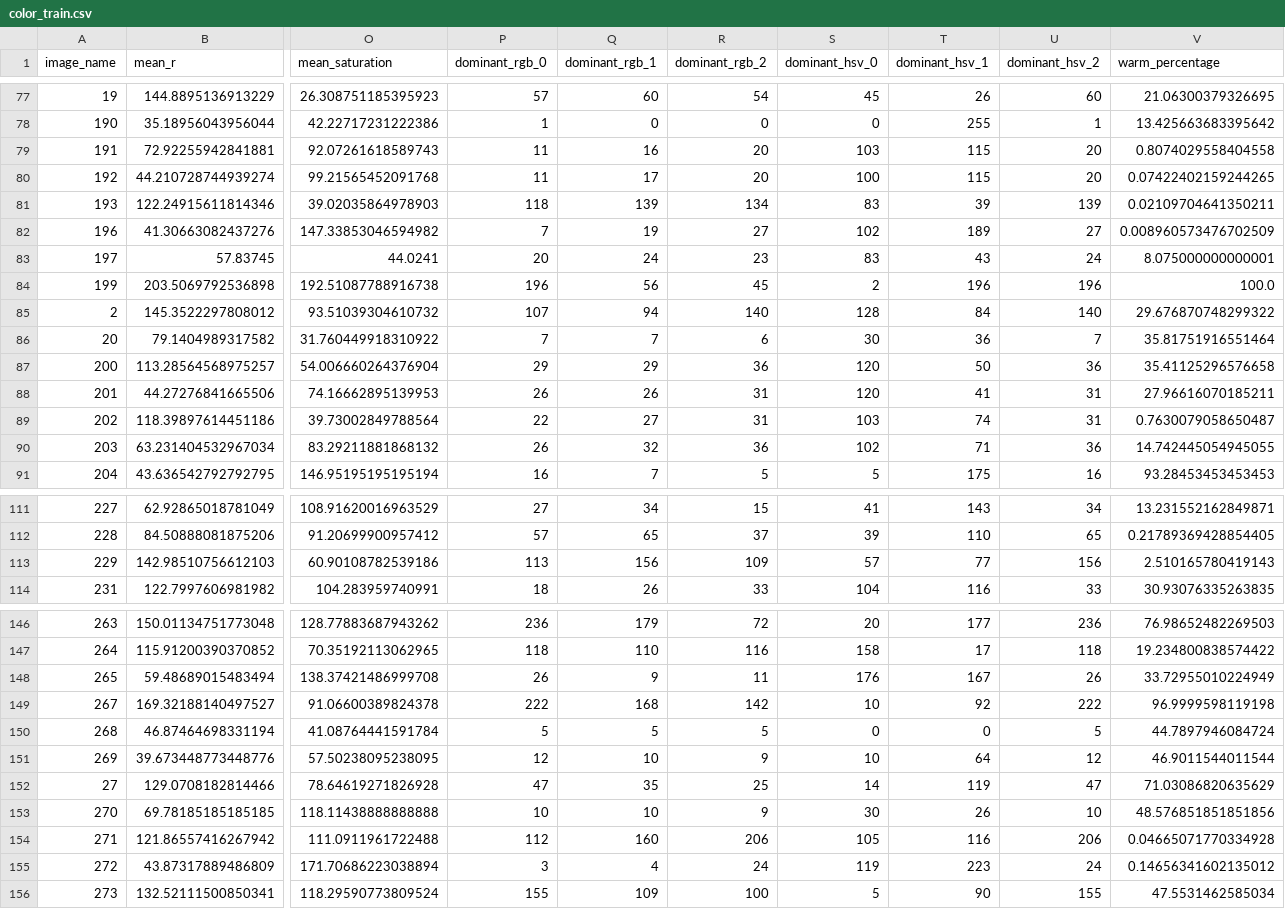
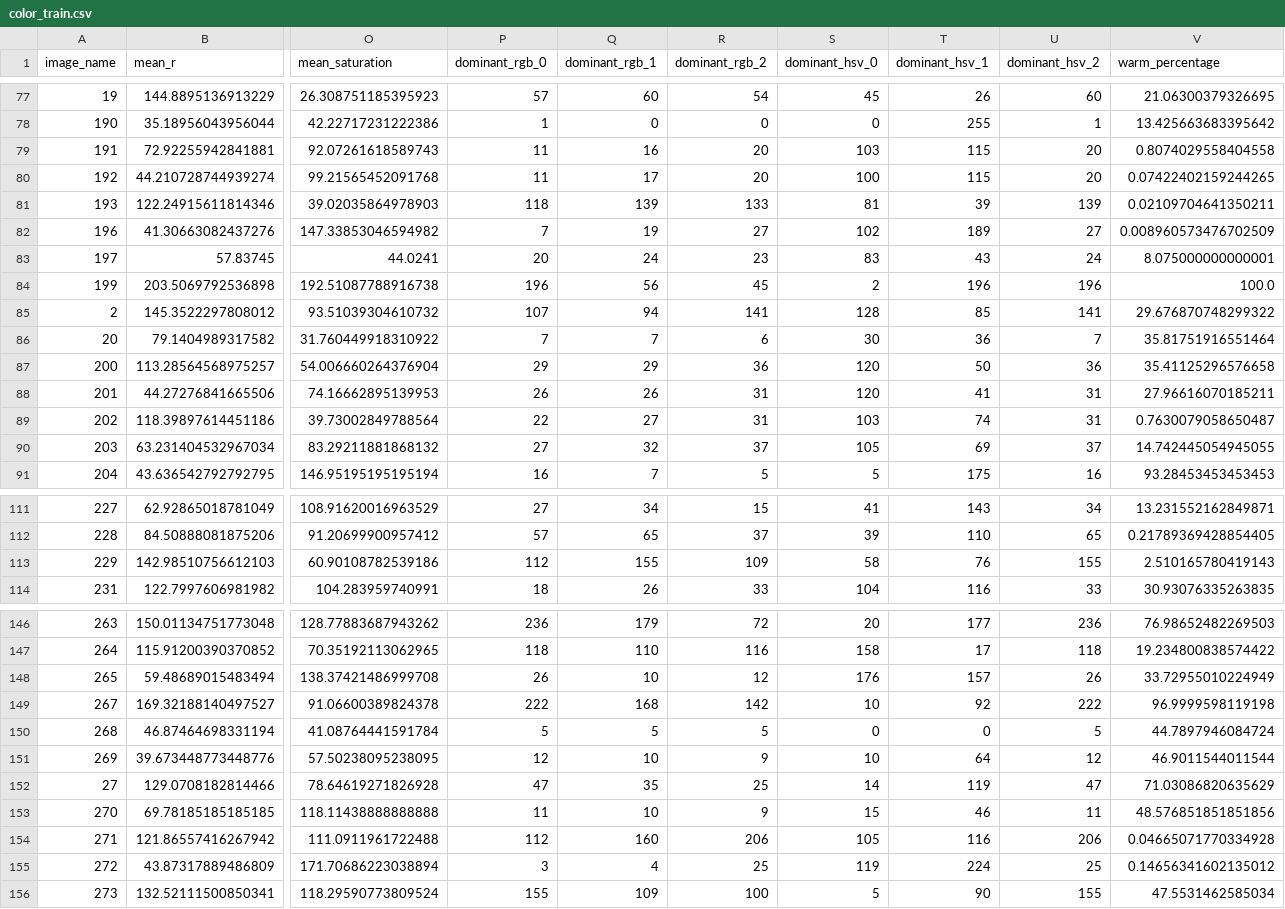
Before and after one commit to Edo-Bagus/comvis, a CSV file: featurebycolor/color_train.csv, drawn as a sheet; only a part is shown, gaps mark what is left out; the diff covers the shown part only; the diff names each change by its address in the sheet, - before the commit and + after, or states it on an @@ line.

```diff
--- a/featurebycolor/color_train.csv
+++ b/featurebycolor/color_train.csv
-R81 (dominant_rgb_2): 134
+R81 (dominant_rgb_2): 133
-S81 (dominant_hsv_0): 83
+S81 (dominant_hsv_0): 81
-R85 (dominant_rgb_2): 140
+R85 (dominant_rgb_2): 141
-T85 (dominant_hsv_1): 84
+T85 (dominant_hsv_1): 85
-U85 (dominant_hsv_2): 140
+U85 (dominant_hsv_2): 141
-P90 (dominant_rgb_0): 26
+P90 (dominant_rgb_0): 27
-R90 (dominant_rgb_2): 36
+R90 (dominant_rgb_2): 37
-S90 (dominant_hsv_0): 102
+S90 (dominant_hsv_0): 105
-T90 (dominant_hsv_1): 71
+T90 (dominant_hsv_1): 69
-U90 (dominant_hsv_2): 36
+U90 (dominant_hsv_2): 37
-P113 (dominant_rgb_0): 113
+P113 (dominant_rgb_0): 112
-Q113 (dominant_rgb_1): 156
+Q113 (dominant_rgb_1): 155
-S113 (dominant_hsv_0): 57
+S113 (dominant_hsv_0): 58
-T113 (dominant_hsv_1): 77
+T113 (dominant_hsv_1): 76
-U113 (dominant_hsv_2): 156
+U113 (dominant_hsv_2): 155
-Q148 (dominant_rgb_1): 9
+Q148 (dominant_rgb_1): 10
-R148 (dominant_rgb_2): 11
+R148 (dominant_rgb_2): 12
-T148 (dominant_hsv_1): 167
+T148 (dominant_hsv_1): 157
-P153 (dominant_rgb_0): 10
+P153 (dominant_rgb_0): 11
-S153 (dominant_hsv_0): 30
+S153 (dominant_hsv_0): 15
-T153 (dominant_hsv_1): 26
+T153 (dominant_hsv_1): 46
-U153 (dominant_hsv_2): 10
+U153 (dominant_hsv_2): 11
-R155 (dominant_rgb_2): 24
+R155 (dominant_rgb_2): 25
-T155 (dominant_hsv_1): 223
+T155 (dominant_hsv_1): 224
-U155 (dominant_hsv_2): 24
+U155 (dominant_hsv_2): 25
```
Also changed, not shown: 52 edited cells elsewhere in this file, featurebycolor/color_features.csv, featurebycolor/color_test.csv, 7 other files.
